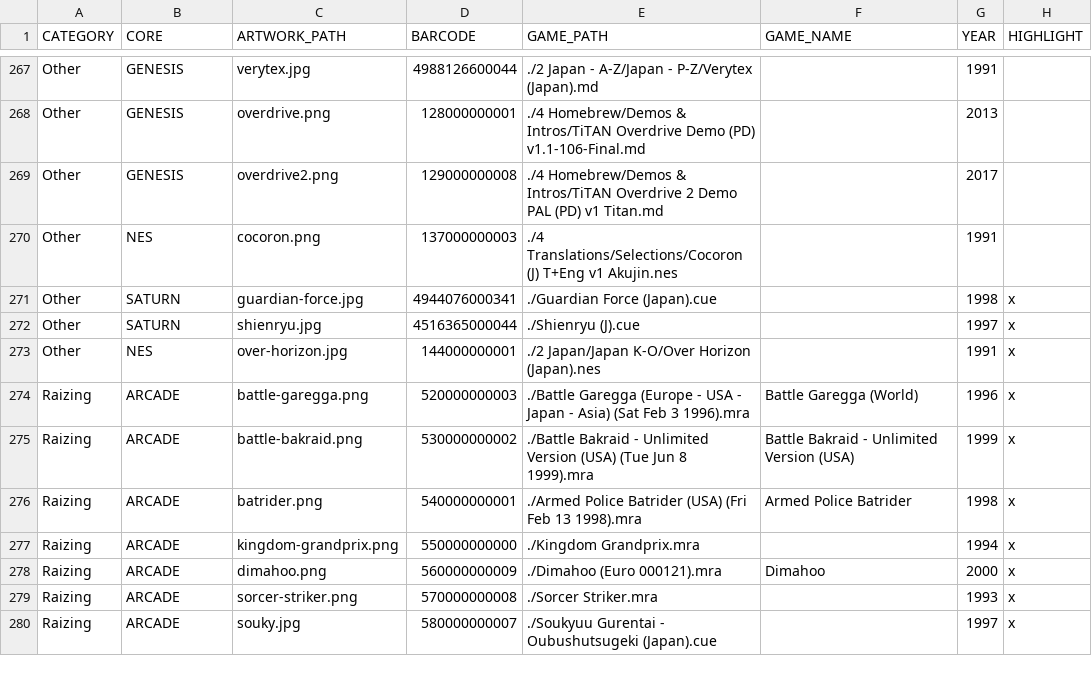
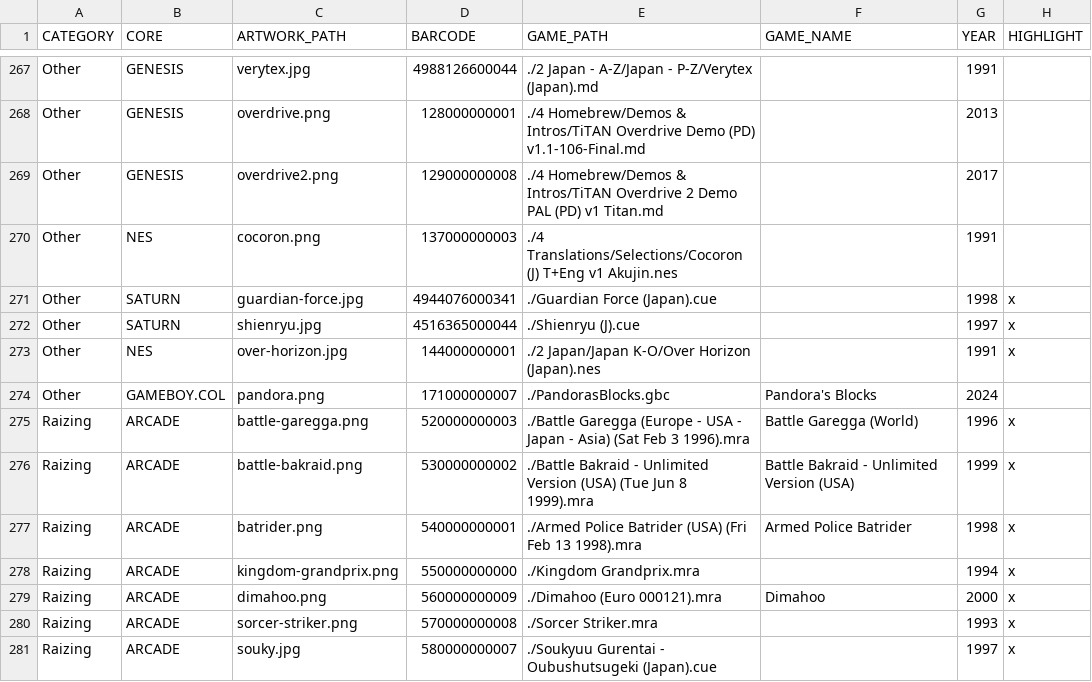
Before and after one commit to felleg/mister-barcode-launcher, a CSV file: barcode_database.csv, drawn as a sheet; only a part is shown, gaps mark what is left out.

Commit message:
add pandoras blocks

```diff
--- a/barcode_database.csv
+++ b/barcode_database.csv
@@ -273,2 +273,3 @@ Other,SATURN,shienryu.jpg,4516365000044,./Shienryu (J).cue,,1997,x
 Other,NES,over-horizon.jpg,144000000001,./2 Japan/Japan K-O/Over Horizon (Japan).nes,,1991,x
+Other,GAMEBOY.COL,pandora.png,171000000007,./PandorasBlocks.gbc,Pandora's Blocks,2024,
 Raizing,ARCADE,battle-garegga.png,520000000003,./Battle Garegga (Europe - USA - Japan - Asia) (Sat Feb 3 1996).mra,Battle Garegga (World),1996,x
```
Also changed, not shown: 1 other file.
